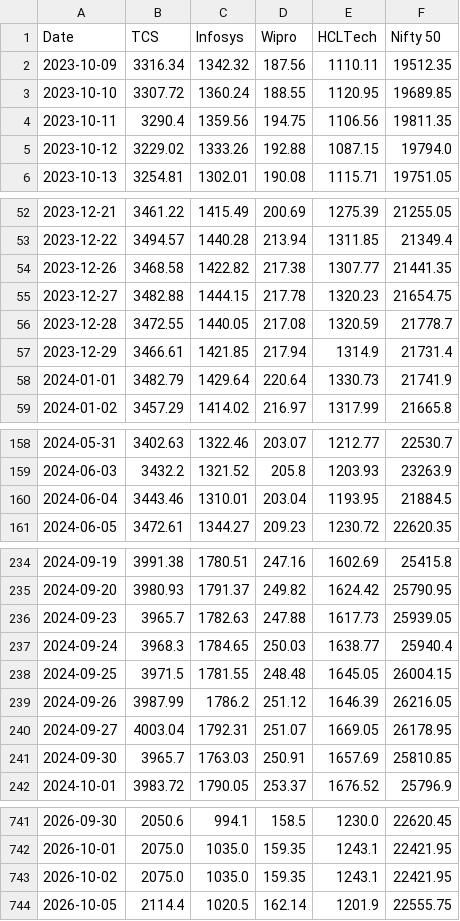
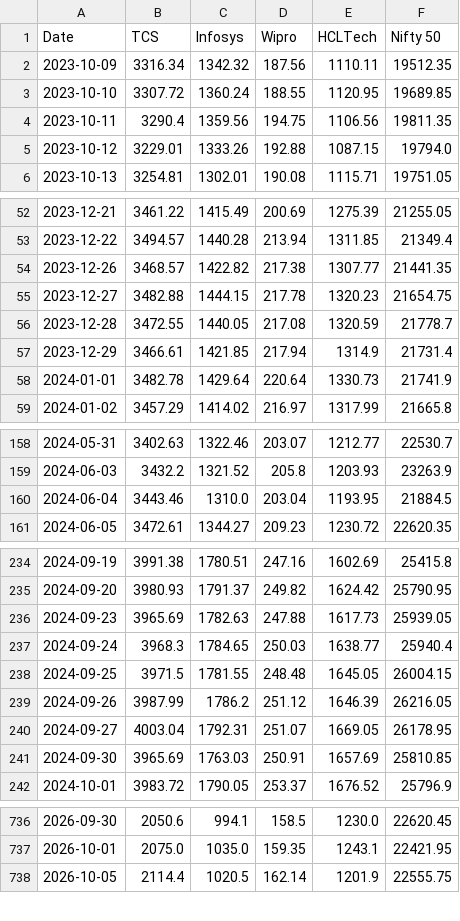
Before and after one commit to atharv-dot/Indian-IT-Stocks-Analysis, a CSV file: data/it_stocks_clean.csv, drawn as a sheet; only a part is shown, gaps mark what is left out; the diff covers the shown part only.

```diff
--- a/data/it_stocks_clean.csv
+++ b/data/it_stocks_clean.csv
@@ -4,3 +4,3 @@ Date,TCS,Infosys,Wipro,HCLTech,Nifty 50
 2023-10-11,3290.4,1359.56,194.75,1106.56,19811.35
-2023-10-12,3229.02,1333.26,192.88,1087.15,19794.0
+2023-10-12,3229.01,1333.26,192.88,1087.15,19794.0
 2023-10-13,3254.81,1302.01,190.08,1115.71,19751.05
@@ -53,3 +53,3 @@ Date,TCS,Infosys,Wipro,HCLTech,Nifty 50
 2023-12-22,3494.57,1440.28,213.94,1311.85,21349.4
-2023-12-26,3468.58,1422.82,217.38,1307.77,21441.35
+2023-12-26,3468.57,1422.82,217.38,1307.77,21441.35
 2023-12-27,3482.88,1444.15,217.78,1320.23,21654.75
@@ -57,3 +57,3 @@ Date,TCS,Infosys,Wipro,HCLTech,Nifty 50
 2023-12-29,3466.61,1421.85,217.94,1314.9,21731.4
-2024-01-01,3482.79,1429.64,220.64,1330.73,21741.9
+2024-01-01,3482.78,1429.64,220.64,1330.73,21741.9
 2024-01-02,3457.29,1414.02,216.97,1317.99,21665.8
@@ -159,3 +159,3 @@ Date,TCS,Infosys,Wipro,HCLTech,Nifty 50
 2024-06-03,3432.2,1321.52,205.8,1203.93,23263.9
-2024-06-04,3443.46,1310.01,203.04,1193.95,21884.5
+2024-06-04,3443.46,1310.0,203.04,1193.95,21884.5
 2024-06-05,3472.61,1344.27,209.23,1230.72,22620.35
@@ -235,3 +235,3 @@ Date,TCS,Infosys,Wipro,HCLTech,Nifty 50
 2024-09-20,3980.93,1791.37,249.82,1624.42,25790.95
-2024-09-23,3965.7,1782.63,247.88,1617.73,25939.05
+2024-09-23,3965.69,1782.63,247.88,1617.73,25939.05
 2024-09-24,3968.3,1784.65,250.03,1638.77,25940.4
@@ -240,3 +240,3 @@ Date,TCS,Infosys,Wipro,HCLTech,Nifty 50
 2024-09-27,4003.04,1792.31,251.07,1669.05,26178.95
-2024-09-30,3965.7,1763.03,250.91,1657.69,25810.85
+2024-09-30,3965.69,1763.03,250.91,1657.69,25810.85
 2024-10-01,3983.72,1790.05,253.37,1676.52,25796.9
@@ -742,3 +737,2 @@ Date,TCS,Infosys,Wipro,HCLTech,Nifty 50
 2026-10-01,2075.0,1035.0,159.35,1243.1,22421.95
-2026-10-02,2075.0,1035.0,159.35,1243.1,22421.95
 2026-10-05,2114.4,1020.5,162.14,1201.9,22555.75
```
Also changed, not shown: 5 removed rows and 10 edited cells elsewhere in this file, 3 other files.
